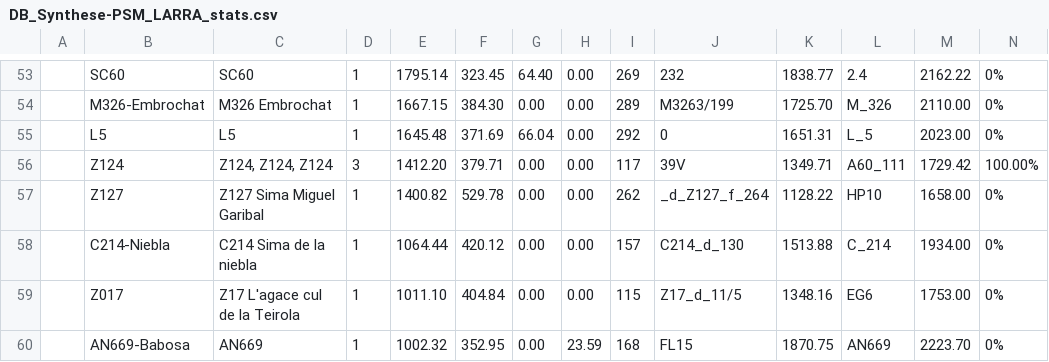
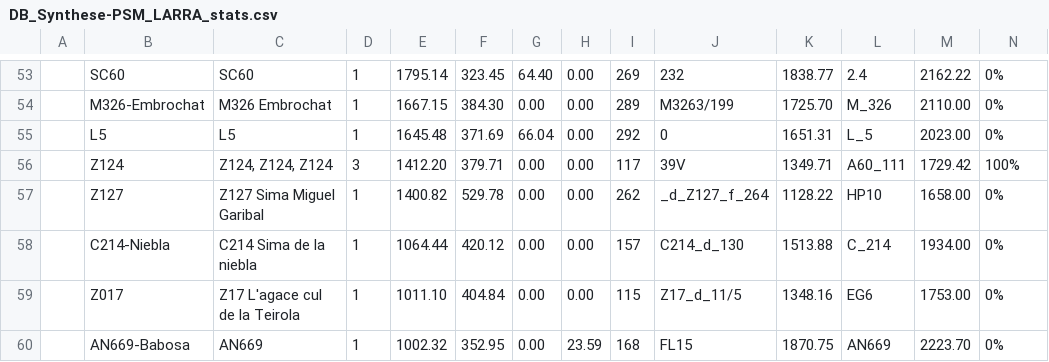
Before and after one commit to Alex38Lyon/Synthese-PSM_LARRA, a CSV file: Outputs/DB_Synthese-PSM_LARRA_Stats/DB_Synthese-PSM_LARRA_stats.csv, drawn as a sheet; only a part is shown, gaps mark what is left out; the diff covers the shown part only; the diff names each change by its address in the sheet, - before the commit and + after, or states it on an @@ line.

```diff
--- a/Outputs/DB_Synthese-PSM_LARRA_Stats/DB_Synthese-PSM_LARRA_stats.csv
+++ b/Outputs/DB_Synthese-PSM_LARRA_Stats/DB_Synthese-PSM_LARRA_stats.csv
-N56: 100.00%
+N56: 100%
```
Also changed, not shown: 15 edited cells elsewhere in this file, 6 other files.
